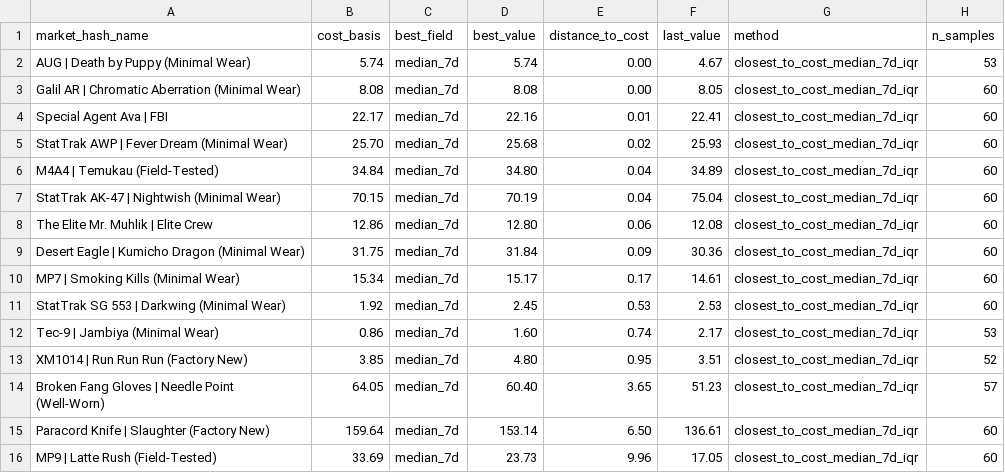
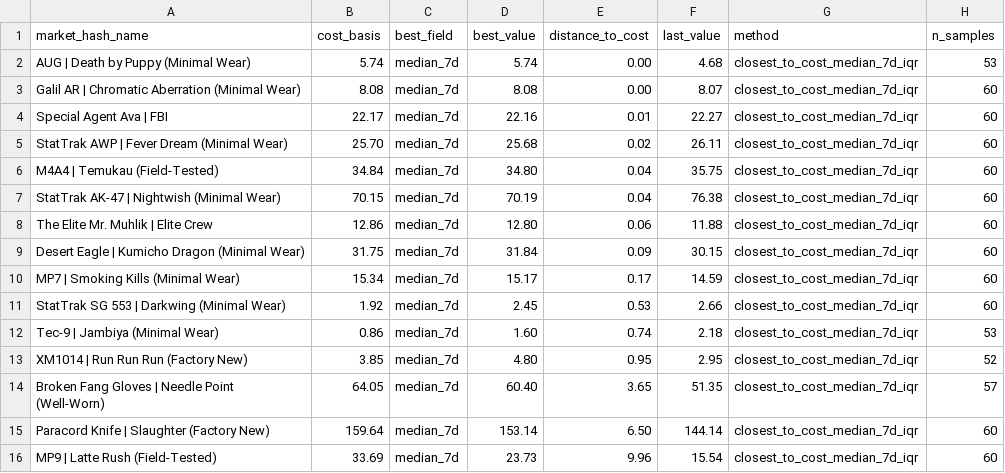
Before and after one commit to jpcarrascom2311-commits/skinport-tracker, a CSV file: skinport_best_sheets.csv, drawn as a sheet.

```diff
--- a/skinport_best_sheets.csv
+++ b/skinport_best_sheets.csv
@@ -1,16 +1,16 @@
 market_hash_name,cost_basis,best_field,best_value,distance_to_cost,last_value,method,n_samples
-AUG | Death by Puppy (Minimal Wear),5.74,median_7d,5.74,0.00,4.67,closest_to_cost_median_7d_iqr,53
-Galil AR | Chromatic Aberration (Minimal Wear),8.08,median_7d,8.08,0.00,8.05,closest_to_cost_median_7d_iqr,60
-Special Agent Ava | FBI,22.17,median_7d,22.16,0.01,22.41,closest_to_cost_median_7d_iqr,60
-StatTrak AWP | Fever Dream (Minimal Wear),25.70,median_7d,25.68,0.02,25.93,closest_to_cost_median_7d_iqr,60
-M4A4 | Temukau (Field-Tested),34.84,median_7d,34.80,0.04,34.89,closest_to_cost_median_7d_iqr,60
-StatTrak AK-47 | Nightwish (Minimal Wear),70.15,median_7d,70.19,0.04,75.04,closest_to_cost_median_7d_iqr,60
-The Elite Mr. Muhlik | Elite Crew,12.86,median_7d,12.80,0.06,12.08,closest_to_cost_median_7d_iqr,60
-Desert Eagle | Kumicho Dragon (Minimal Wear),31.75,median_7d,31.84,0.09,30.36,closest_to_cost_median_7d_iqr,60
-MP7 | Smoking Kills (Minimal Wear),15.34,median_7d,15.17,0.17,14.61,closest_to_cost_median_7d_iqr,60
-StatTrak SG 553 | Darkwing (Minimal Wear),1.92,median_7d,2.45,0.53,2.53,closest_to_cost_median_7d_iqr,60
-Tec-9 | Jambiya (Minimal Wear),0.86,median_7d,1.60,0.74,2.17,closest_to_cost_median_7d_iqr,53
-XM1014 | Run Run Run (Factory New),3.85,median_7d,4.80,0.95,3.51,closest_to_cost_median_7d_iqr,52
-Broken Fang Gloves | Needle Point (Well-Worn),64.05,median_7d,60.40,3.65,51.23,closest_to_cost_median_7d_iqr,57
-Paracord Knife | Slaughter (Factory New),159.64,median_7d,153.14,6.50,136.61,closest_to_cost_median_7d_iqr,60
-MP9 | Latte Rush (Field-Tested),33.69,median_7d,23.73,9.96,17.05,closest_to_cost_median_7d_iqr,60
+AUG | Death by Puppy (Minimal Wear),5.74,median_7d,5.74,0.00,4.68,closest_to_cost_median_7d_iqr,53
+Galil AR | Chromatic Aberration (Minimal Wear),8.08,median_7d,8.08,0.00,8.07,closest_to_cost_median_7d_iqr,60
+Special Agent Ava | FBI,22.17,median_7d,22.16,0.01,22.27,closest_to_cost_median_7d_iqr,60
+StatTrak AWP | Fever Dream (Minimal Wear),25.70,median_7d,25.68,0.02,26.11,closest_to_cost_median_7d_iqr,60
+M4A4 | Temukau (Field-Tested),34.84,median_7d,34.80,0.04,35.75,closest_to_cost_median_7d_iqr,60
+StatTrak AK-47 | Nightwish (Minimal Wear),70.15,median_7d,70.19,0.04,76.38,closest_to_cost_median_7d_iqr,60
+The Elite Mr. Muhlik | Elite Crew,12.86,median_7d,12.80,0.06,11.88,closest_to_cost_median_7d_iqr,60
+Desert Eagle | Kumicho Dragon (Minimal Wear),31.75,median_7d,31.84,0.09,30.15,closest_to_cost_median_7d_iqr,60
+MP7 | Smoking Kills (Minimal Wear),15.34,median_7d,15.17,0.17,14.59,closest_to_cost_median_7d_iqr,60
+StatTrak SG 553 | Darkwing (Minimal Wear),1.92,median_7d,2.45,0.53,2.66,closest_to_cost_median_7d_iqr,60
+Tec-9 | Jambiya (Minimal Wear),0.86,median_7d,1.60,0.74,2.18,closest_to_cost_median_7d_iqr,53
+XM1014 | Run Run Run (Factory New),3.85,median_7d,4.80,0.95,2.95,closest_to_cost_median_7d_iqr,52
+Broken Fang Gloves | Needle Point (Well-Worn),64.05,median_7d,60.40,3.65,51.35,closest_to_cost_median_7d_iqr,57
+Paracord Knife | Slaughter (Factory New),159.64,median_7d,153.14,6.50,144.14,closest_to_cost_median_7d_iqr,60
+MP9 | Latte Rush (Field-Tested),33.69,median_7d,23.73,9.96,15.54,closest_to_cost_median_7d_iqr,60
```
Also changed, not shown: skinport_latest.csv.
